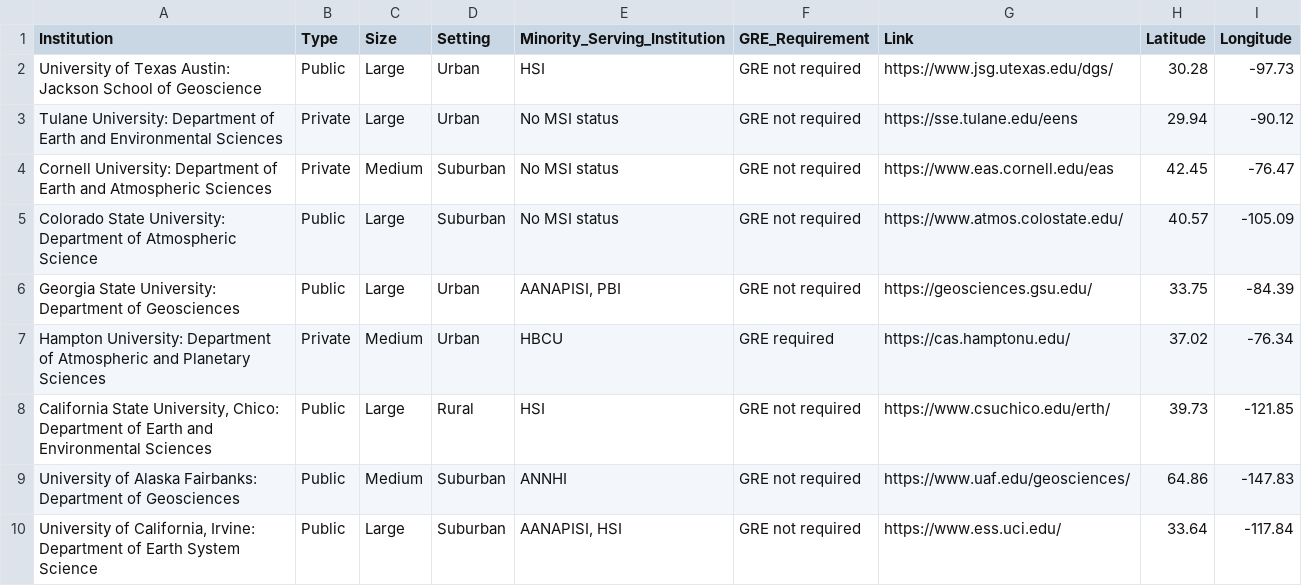
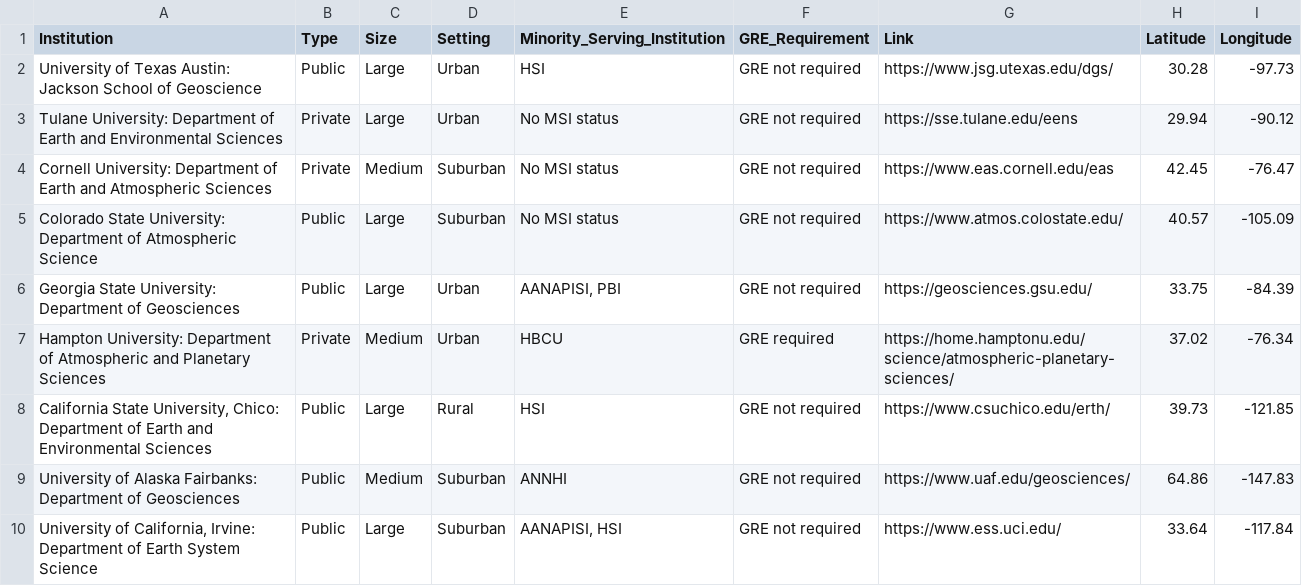
Before and after one commit to BridgeAGU/PartnerMap, a CSV file: maphubexm.csv, drawn as a sheet.

Commit message:
Update maphubexm.csv

```diff
--- a/maphubexm.csv
+++ b/maphubexm.csv
@@ -6,3 +6,3 @@ Colorado State University: Department of Atmospheric Science,Public,Large,Suburb
 Georgia State University: Department of Geosciences,Public,Large,Urban,"AANAPISI, PBI",GRE not required,https://geosciences.gsu.edu/,33.75,-84.39
-Hampton University: Department of Atmospheric and Planetary Sciences,Private,Medium,Urban,HBCU,GRE required,https://cas.hamptonu.edu/,37.02,-76.34
+Hampton University: Department of Atmospheric and Planetary Sciences,Private,Medium,Urban,HBCU,GRE required,https://home.hamptonu.edu/science/atmospheric-planetary-sciences/,37.02,-76.34
 "California State University, Chico: Department of Earth and Environmental Sciences",Public,Large,Rural,HSI,GRE not required,https://www.csuchico.edu/erth/,39.73,-121.85
```
